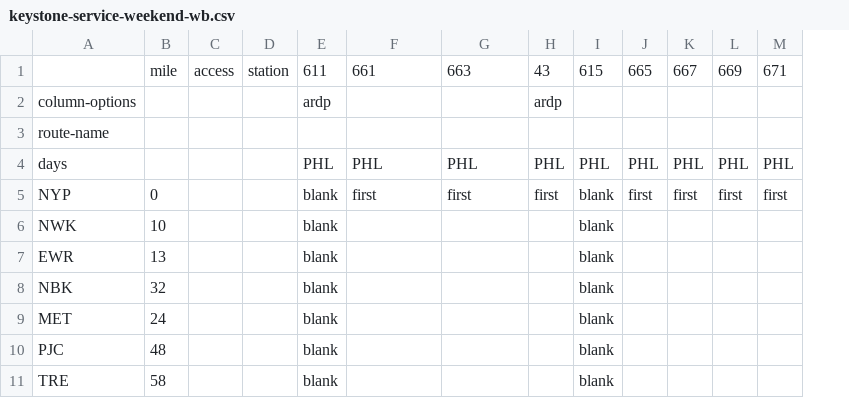
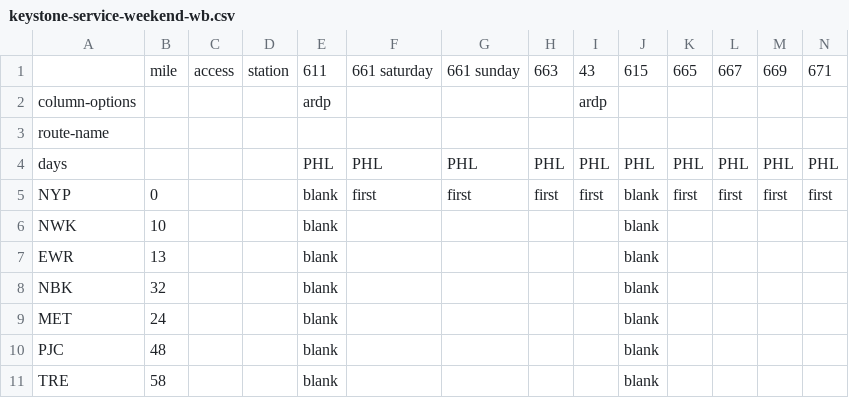
Before and after one commit to juckins/timetable_kit, a CSV file: timetable_kit/specs_amtrak/keystone-service-weekend-wb.csv, drawn as a sheet; only a part is shown; the diff names each change by its address in the sheet, - before the commit and + after, or states it on an @@ line.

```diff
--- a/timetable_kit/specs_amtrak/keystone-service-weekend-wb.csv
+++ b/timetable_kit/specs_amtrak/keystone-service-weekend-wb.csv
+column H, rows 1-5: 663 |  |  | PHL | first
-F1: 661
+F1: 661 saturday
-G1: 663
+G1: 661 sunday
```
Also changed, not shown: timetable_kit/specs_amtrak/keystone-service-weekday-eb.csv, timetable_kit/specs_amtrak/keystone-service-weekday-wb.csv, 11 other files.
